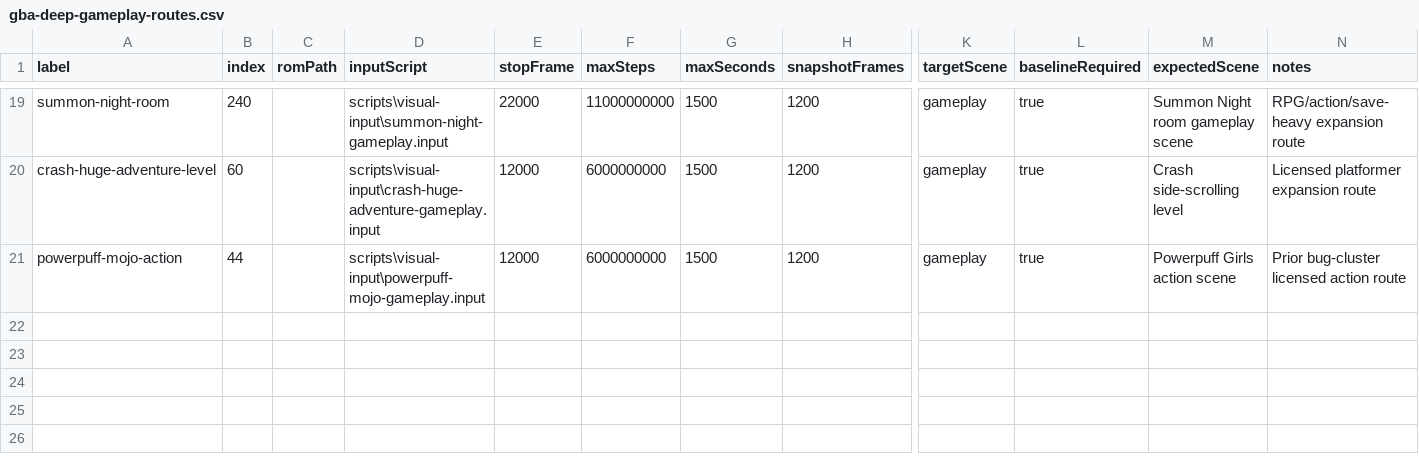
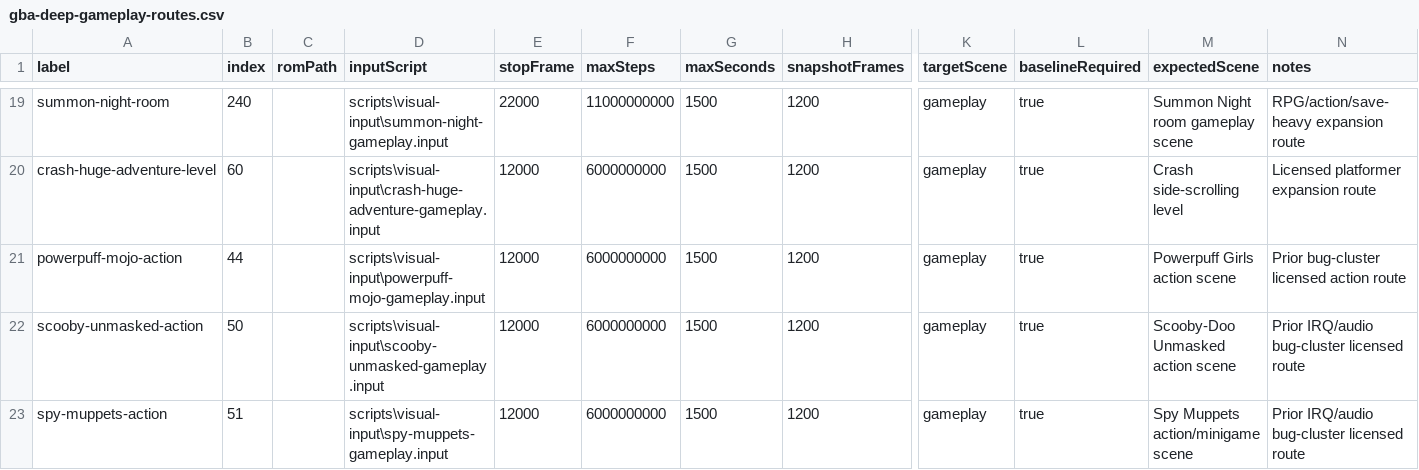
Before and after one commit to PaulMDemers/gbaSharp, a CSV file: docs/gba-deep-gameplay-routes.csv, drawn as a sheet; only a part is shown, gaps mark what is left out; rows hold the shown columns only; the diff names each change by its address in the sheet, - before the commit and + after, or states it on an @@ line.

Commit message:
Expand deep gameplay routes batch three

```diff
--- a/docs/gba-deep-gameplay-routes.csv
+++ b/docs/gba-deep-gameplay-routes.csv
+row 22: scooby-unmasked-action | 50 |  | scripts\visual-input\scooby-unmasked-gameplay.input | 12000 | 6000000000 | 1500 | 1200 | gameplay | true | Scooby-Doo Unmasked action scene | Prior IRQ/audio bug-cluster licensed route
+row 23: spy-muppets-action | 51 |  | scripts\visual-input\spy-muppets-gameplay.input | 12000 | 6000000000 | 1500 | 1200 | gameplay | true | Spy Muppets action/minigame scene | Prior IRQ/audio bug-cluster licensed route
```
Also changed, not shown: 5 other files.
